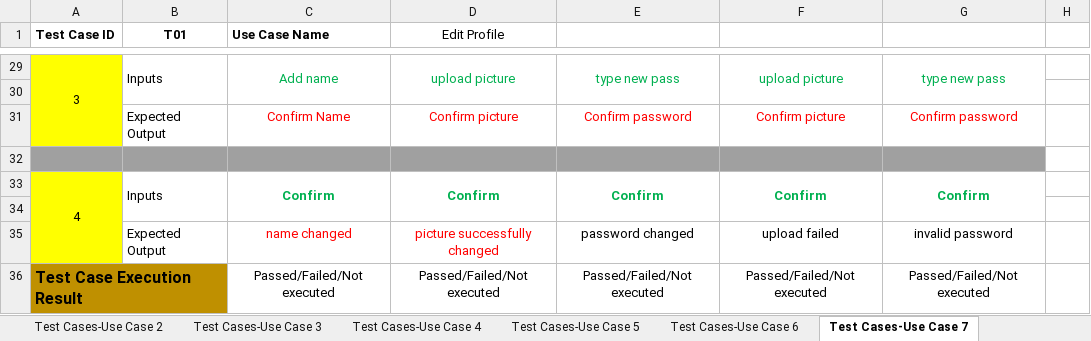
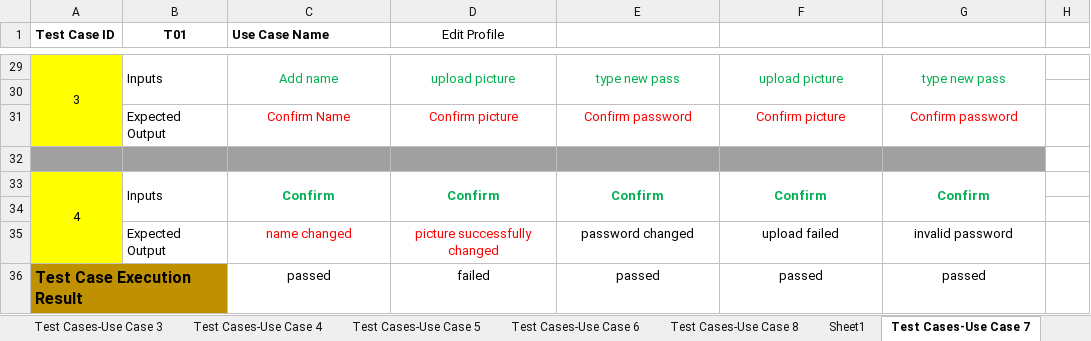
Before and after one commit to mohidyousaf/SPROJ, an Excel workbook: Project 09/Testing/09_Test Cases Template.xlsx, sheet Test Cases-Use Case 7, drawn as a sheet; only a part is shown, gaps mark what is left out; values as stored, in another font and other column widths than the file's, no borders; charts and pictures not drawn; removed rows and columns are numbered as before the commit, all else as after; the diff names each change by its address in the sheet, - before the commit and + after, or states it on an @@ line.

Commit message:
test case template updated

```diff
--- a/Project 09/Testing/09_Test Cases Template.xlsx (sheet Test Cases-Use Case 7)
+++ b/Project 09/Testing/09_Test Cases Template.xlsx (sheet Test Cases-Use Case 7)
+sheet tab: Sheet1
-row 36: Test Case Execution Result |  | Passed/Failed/Not executed | Passed/Failed/Not executed | Passed/Failed/Not executed | Passed/Failed/Not executed | Passed/Failed/Not executed
+row 36: Test Case Execution Result |  | passed | failed | passed | passed | passed
```
Also changed, not shown: sheet Test Cases-Use Case 1, sheet Test Cases-Use Case 6, sheet Test Cases-Use Case 8, other sheet tabs, charts or pictures.
